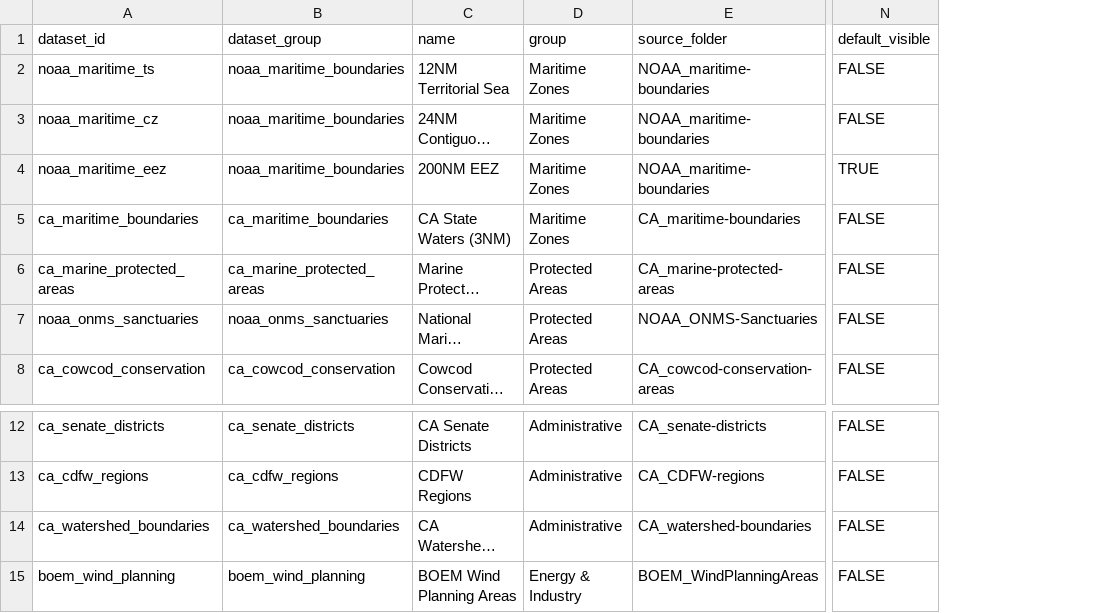
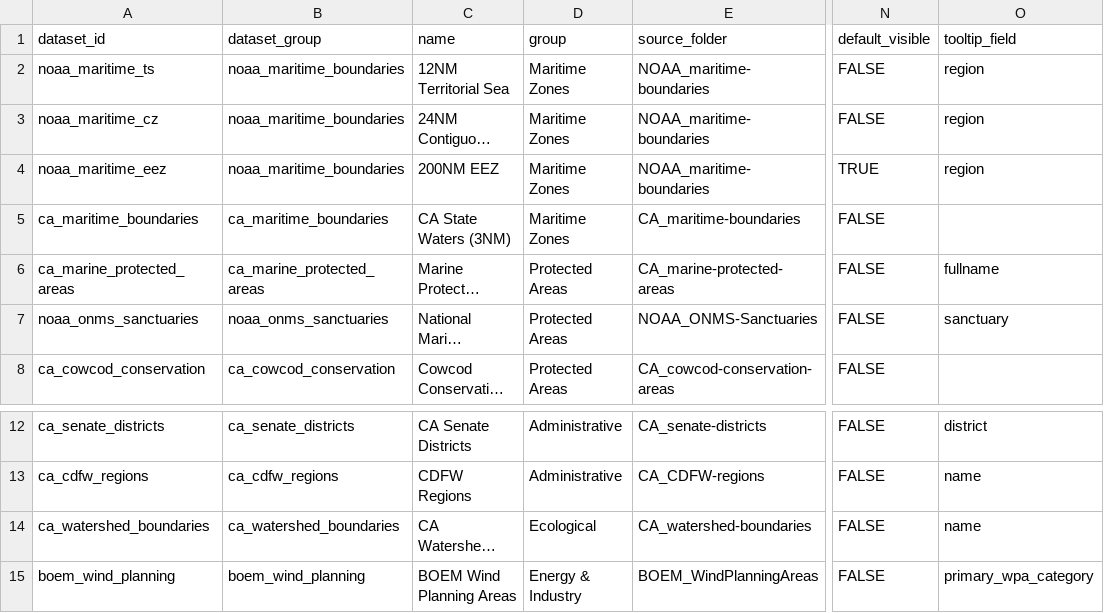
Before and after one commit to CalCOFI/workflows, a CSV file: metadata/spatial_layers.csv, drawn as a sheet; only a part is shown, gaps mark what is left out; long unchanged cells end in …; the diff names each change by its address in the sheet, - before the commit and + after, or states it on an @@ line.

```diff
--- a/metadata/spatial_layers.csv
+++ b/metadata/spatial_layers.csv
+column O (tooltip_field), rows 2-7: region | region | region |  | fullname | sanctuary; rows 12-15: district | name | name | primary_wpa_category
-D14 (group): Administrative
+D14 (group): Ecological
```
Also changed, not shown: 3 other files.
